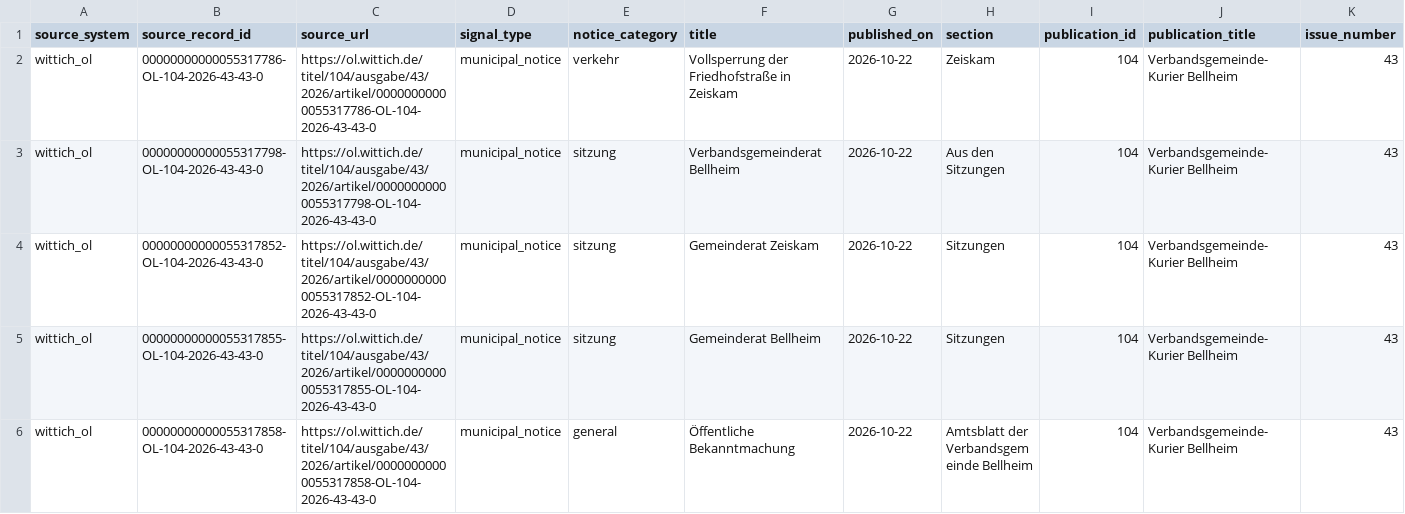
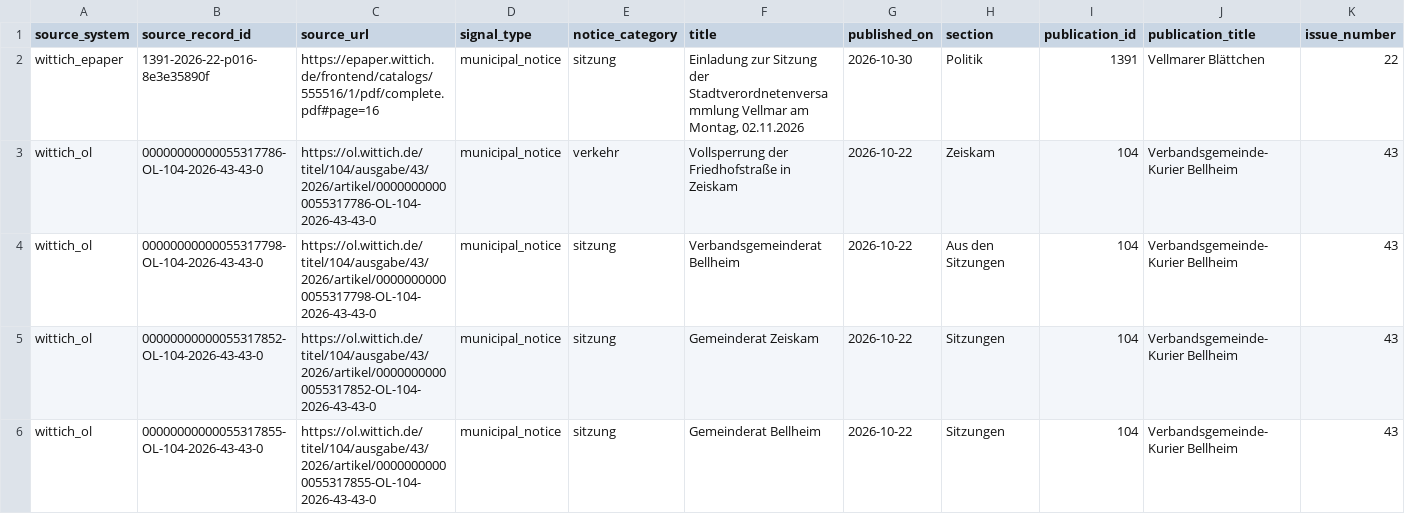
Before and after one commit to shahzaibbaig123/iris-sig-18-wittich-harvester, a CSV file: sample_output/signal_ingest_sample.csv, drawn as a sheet; only a part is shown; the shorter side is filled out with more unchanged rows; rows hold the shown columns only; the diff names each change by its address in the sheet, - before the commit and + after, or states it on an @@ line.

Commit message:
Add e-paper PDF route; close verification gaps
- Pattern B, PDF half: titles without an online edition (all Hessian titles
  probed) go to the e-paper. The complete-issue PDF is read only where the
  viewer offers readers the download (save_complete_enabled, not a preview
  catalogue); otherwise the title is reported download_disabled and nothing
  is fetched.
- PDF segmentation by typography: section headings, multi-line headlines,
  body continuing across pages, per-page body size, ads in other font
  families skipped, running headers and soft hyphens cleaned. Issue date
  from the masthead (flagged issue_level_date). Notices are classified with
  the same rules as the HTML route.
- Already harvested PDF issues are not downloaded again (up_to_date).
- Tests: 11 e-paper tests on real viewer pages and a synthetic PDF (97
  offline in total); all 13 PostGIS integration tests pass.
- Live evidence in sample_output/: full title search (1,490 titles, 741 in
  scope); two live runs into PostGIS (49 inserted, then 0/0/48 unchanged)
  including a Hessian notice from the PDF route; all validation queries pass.

```diff
--- a/sample_output/signal_ingest_sample.csv
+++ b/sample_output/signal_ingest_sample.csv
+row 2: wittich_epaper | 1391-2026-22-p016-8e3e35890f | https://epaper.wittich.de/frontend/catalogs/555516/1/pdf/complete.pdf#page=16 | municipal_notice | sitzung | Einladung zur Sitzung der Stadtverordnetenversammlung Vellmar am Montag, 02.11.2026 | 2026-10-30 | Politik | 1391 | Vellmarer Blättchen | 22
```
Also changed, not shown: 21 other files.
